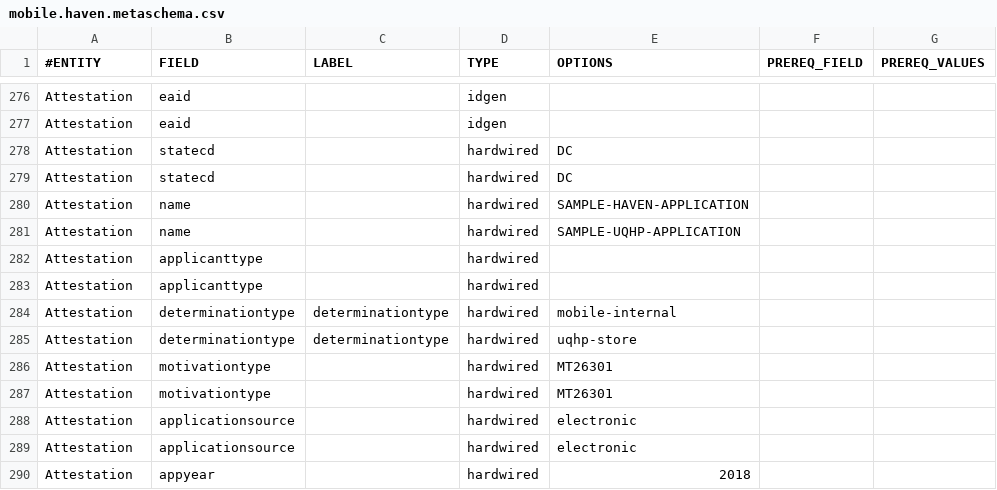
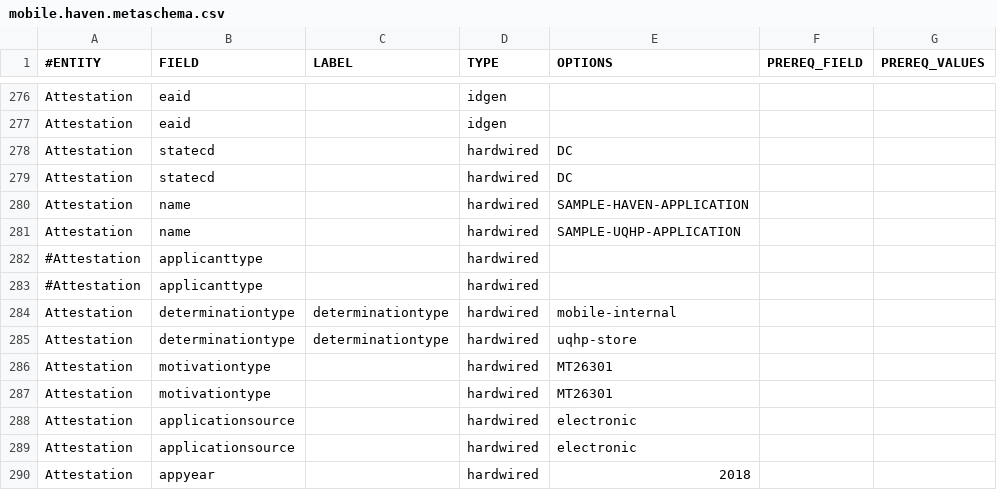
Before and after one commit to dchealthlink/HBX-mobile-app-APIs, a CSV file: schema/mobile.haven.metaschema.csv, drawn as a sheet; only a part is shown, gaps mark what is left out; the diff names each change by its address in the sheet, - before the commit and + after, or states it on an @@ line.

```diff
--- a/schema/mobile.haven.metaschema.csv
+++ b/schema/mobile.haven.metaschema.csv
-A282:A283 (#ENTITY): Attestation
+A282:A283 (#ENTITY): #Attestation
```
Also changed, not shown: 2 other files.
